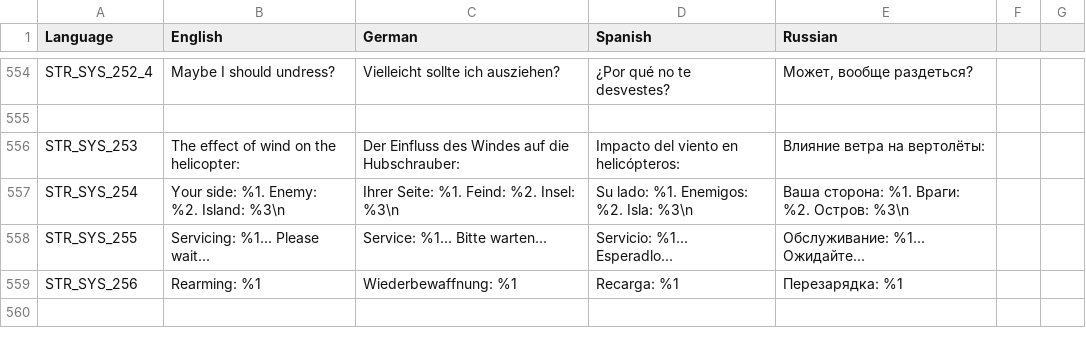
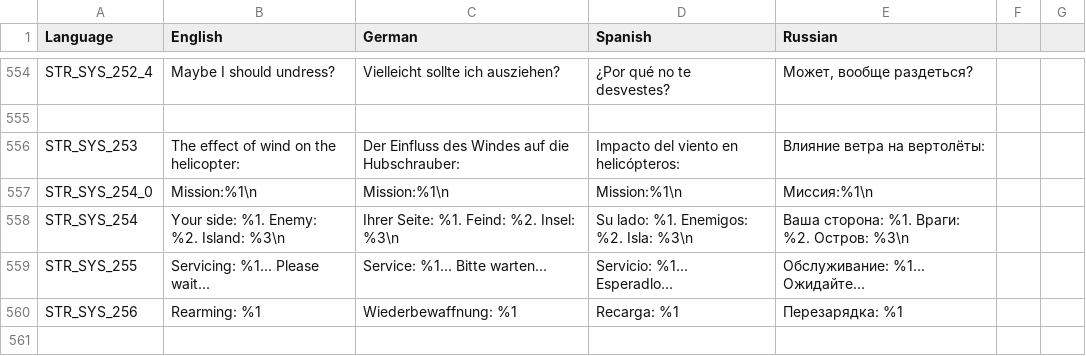
Before and after one commit to sygsky/Domination-for-Red-Engineers-server, a CSV file: stringtable.csv, drawn as a sheet; only a part is shown, gaps mark what is left out; the diff names each change by its address in the sheet, - before the commit and + after, or states it on an @@ line.

Commit message:
Print missionName in settings info list

```diff
--- a/stringtable.csv
+++ b/stringtable.csv
+row 557: STR_SYS_254_0 | Mission:%1\n | Mission:%1\n | Mission:%1\n | Миссия:%1\n
```
Also changed, not shown: 1 other file.
